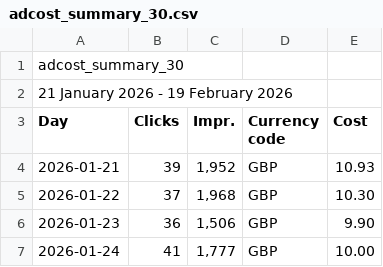
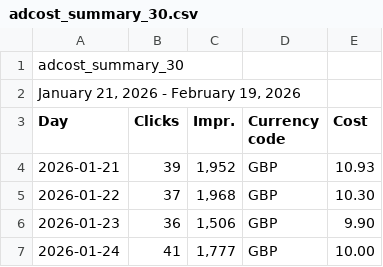
Before and after one commit to noodev8/scripts, a CSV file: google-ads-stocktrack/adcost_summary_30.csv, drawn as a sheet; only a part is shown.

```diff
--- a/google-ads-stocktrack/adcost_summary_30.csv
+++ b/google-ads-stocktrack/adcost_summary_30.csv
@@ -1,3 +1,3 @@
 adcost_summary_30
-21 January 2026 - 19 February 2026
+"January 21, 2026 - February 19, 2026"
 Day,Clicks,Impr.,Currency code,Cost
```
Also changed, not shown: 1 other file.
